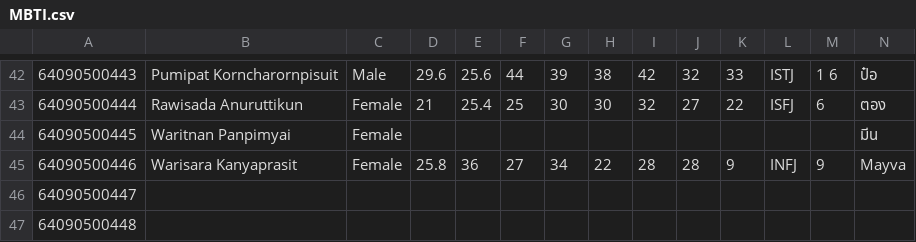
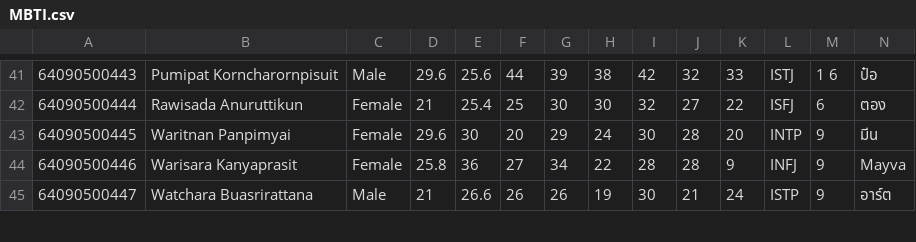
Before and after one commit to watcharapol28/CSS223, a CSV file: MBTI.csv, drawn as a sheet; only a part is shown, gaps mark what is left out; the diff covers the shown part only.

```diff
--- a/MBTI.csv
+++ b/MBTI.csv
@@ -43,5 +42,4 @@
 64090500444,Rawisada Anuruttikun,Female,21,25.4,25,30,30,32,27,22,ISFJ,6,ตอง,
-64090500445,Waritnan Panpimyai,Female,,,,,,,,,,,มีน,
+64090500445,Waritnan Panpimyai,Female,29.6,30,20,29,24,30,28,20,INTP,9,มีน,
 64090500446,Warisara Kanyaprasit,Female,25.8,36,27,34,22,28,28,9,INFJ,9,Mayva,
-64090500447,,,,,,,,,,,,,,
-64090500448,,,,,,,,,,,,,,
+64090500447,Watchara Buasrirattana,Male,21,26.6,26,26,19,30,21,24,ISTP,9,อาร์ต,
```
Also changed, not shown: 4 added rows, 1 removed row and 32 edited cells elsewhere in this file, 7 other files.
